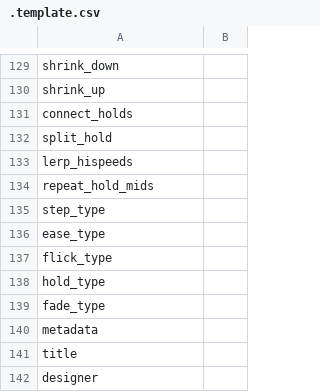
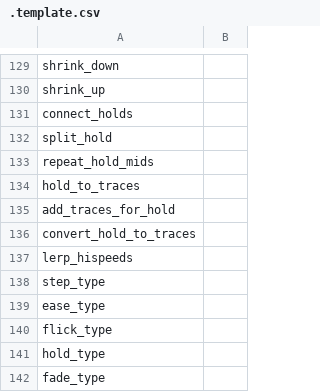
Before and after one commit to sevenc-nanashi/MikuMikuWorld4CC, a CSV file: MikuMikuWorld/res/i18n/.template.csv, drawn as a sheet; only a part is shown, gaps mark what is left out; the shorter side is filled out with more unchanged rows.

Commit message:
Feature: Generate traces following given hold/guide notes (#50)
* Add some helper methods to class HoldNote

* Implement ScoreContext::convertHoldToTraces

* Add convertHoldToTraces to right click manu

* Use critical traces when converting yellow guides

* Fix accidentally creating notes with `score.notes[]`

* Use camelCase for variables in ScoreContext::convertHoldToTraces

* Update .template.csv

* Add: Add i18n

---------

Co-authored-by: sevenc-nanashi <sevenc7c@sevenc7c.com>

```diff
--- a/MikuMikuWorld/res/i18n/.template.csv
+++ b/MikuMikuWorld/res/i18n/.template.csv
@@ -132,4 +132,7 @@ connect_holds,
 split_hold,
+repeat_hold_mids,
+hold_to_traces,
+add_traces_for_hold,
+convert_hold_to_traces,
 lerp_hispeeds,
-repeat_hold_mids,
 step_type,
```
Also changed, not shown: MikuMikuWorld/res/i18n/en.csv, MikuMikuWorld/res/i18n/ja.csv, 4 other files.
